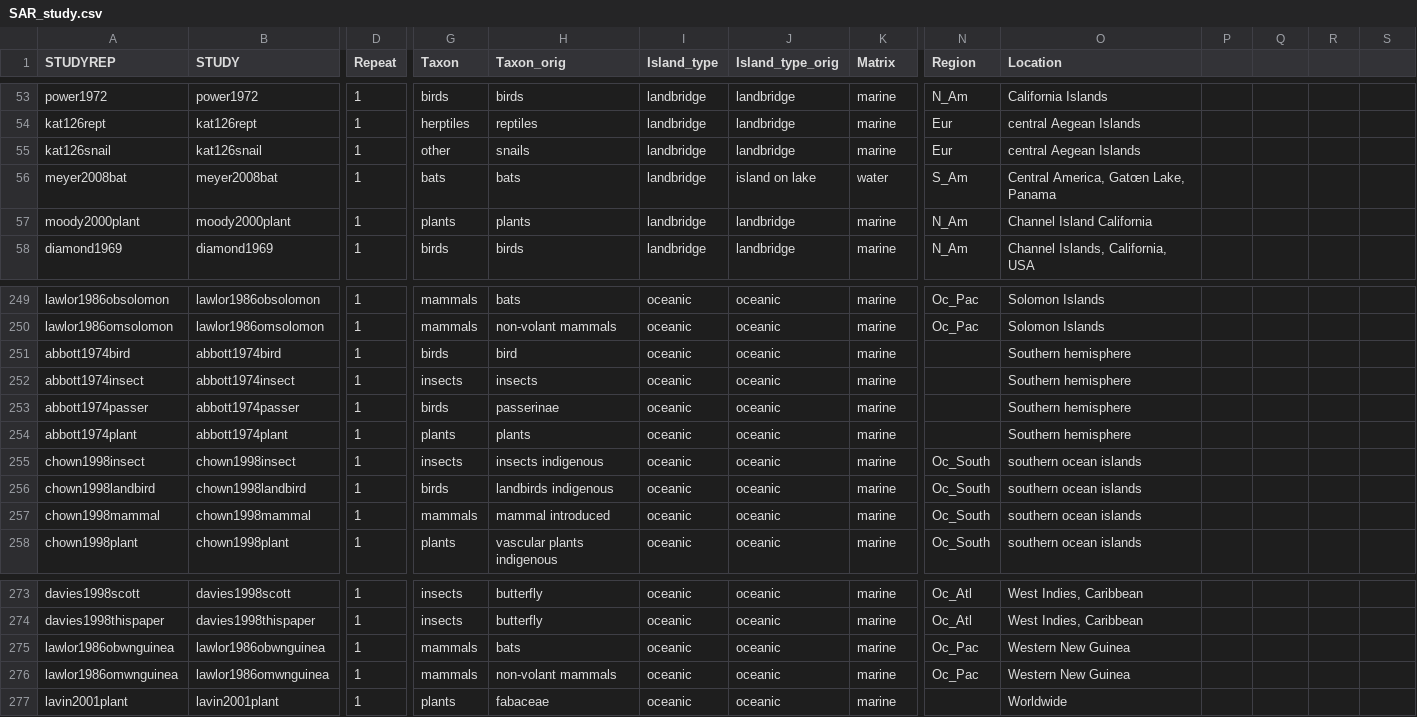
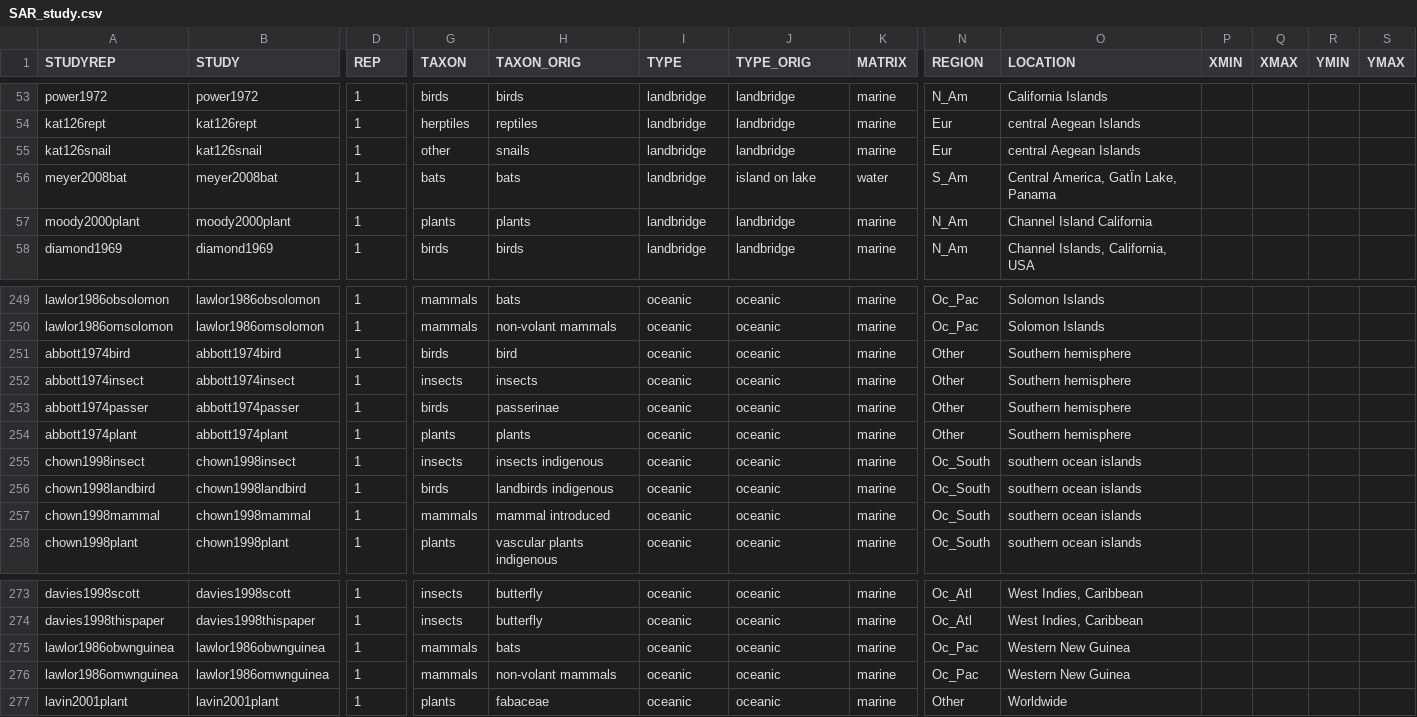
Before and after one commit to psolymos/speciesarea, a CSV file: inst/olddata/SAR_study.csv, drawn as a sheet; only a part is shown, gaps mark what is left out; the diff names each change by its address in the sheet, - before the commit and + after, or states it on an @@ line.

```diff
--- a/inst/olddata/SAR_study.csv
+++ b/inst/olddata/SAR_study.csv
-D1: Repeat
+D1: REP
-G1: Taxon
+G1: TAXON
-H1: Taxon_orig
+H1: TAXON_ORIG
-I1: Island_type
+I1: TYPE
-J1: Island_type_orig
+J1: TYPE_ORIG
-K1: Matrix
+K1: MATRIX
-N1: Region
+N1: REGION
-O1: Location
+O1: LOCATION
-P1: (empty)
+P1: XMIN
-Q1: (empty)
+Q1: XMAX
-R1: (empty)
+R1: YMIN
-S1: (empty)
+S1: YMAX
-O56 (LOCATION): Central America, Gatœn Lake, Panama
+O56 (LOCATION): Central America, GatÏn Lake, Panama
-N251:N254 (REGION): (empty)
+N251:N254 (REGION): Other
-N277 (REGION): (empty)
+N277 (REGION): Other
```
Also changed, not shown: 2 other files.
